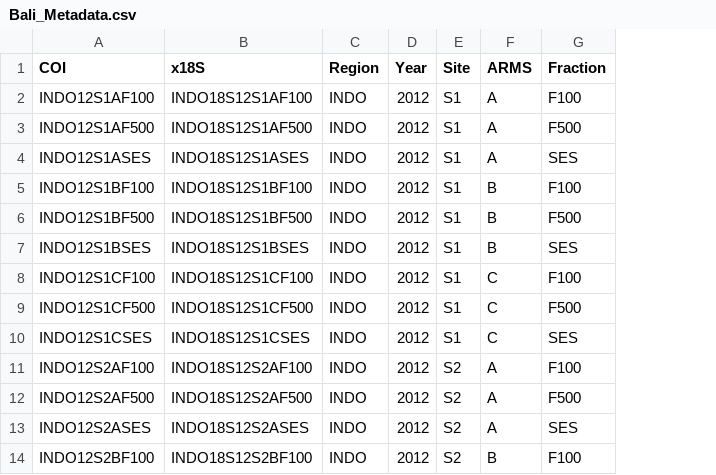
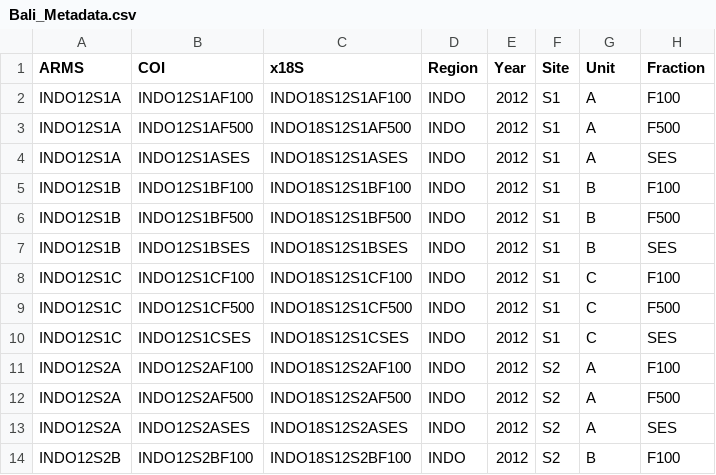
Before and after one commit to jordancasey/COIv18S, a CSV file: data/Bali_Metadata.csv, drawn as a sheet; only a part is shown; addresses are those after the commit; the diff names each change by its address in the sheet, - before the commit and + after, or states it on an @@ line.

```diff
--- a/data/Bali_Metadata.csv
+++ b/data/Bali_Metadata.csv
+column A (ARMS), rows 2-14: INDO12S1A | INDO12S1A | INDO12S1A | INDO12S1B | INDO12S1B | INDO12S1B | INDO12S1C | INDO12S1C | INDO12S1C | INDO12S2A | INDO12S2A | INDO12S2A | INDO12S2B
-G1: ARMS
+G1: Unit
```
Also changed, not shown: 3 other files.
